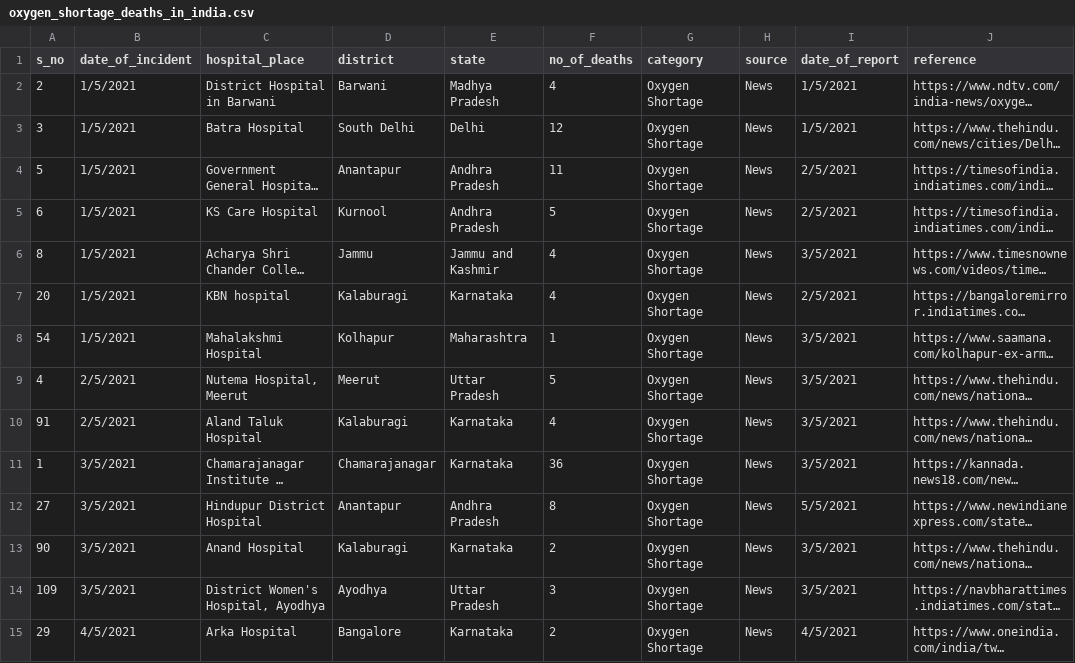
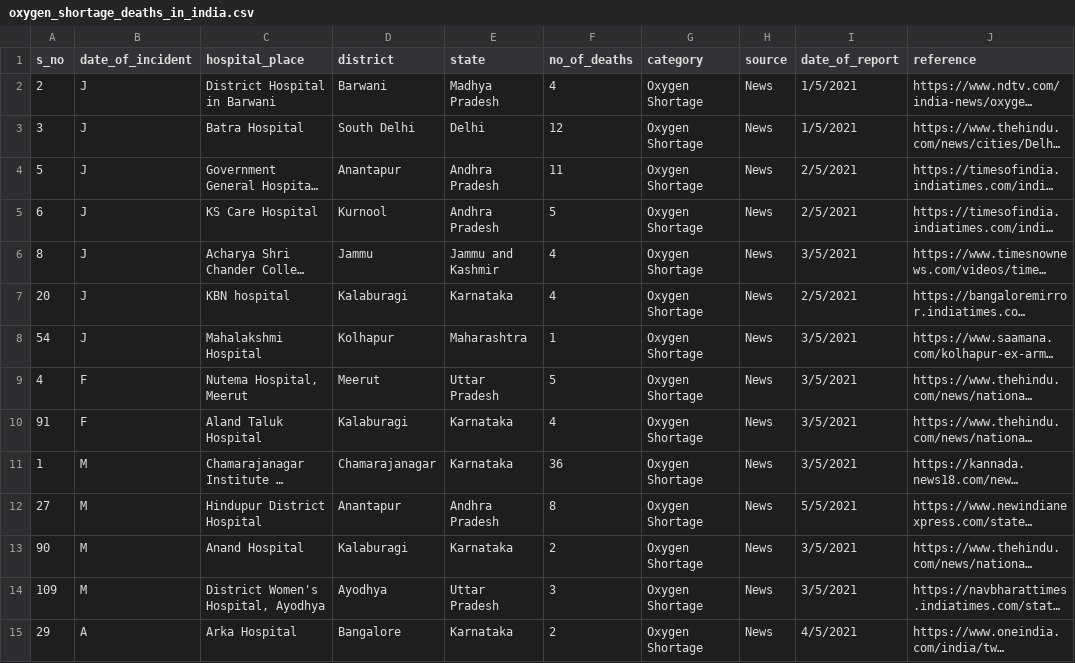
Before and after one commit to theonlyanish/FIT3179-Assig2, a CSV file: data/oxygen_shortage_deaths_in_india.csv, drawn as a sheet; only a part is shown; long unchanged cells end in …; the diff covers the shown part only; the diff names each change by its address in the sheet, - before the commit and + after, or states it on an @@ line.

```diff
--- a/data/oxygen_shortage_deaths_in_india.csv
+++ b/data/oxygen_shortage_deaths_in_india.csv
-B2:B8 (date_of_incident): 1/5/2021
+B2:B8 (date_of_incident): J
-B9:B10 (date_of_incident): 2/5/2021
+B9:B10 (date_of_incident): F
-B11:B14 (date_of_incident): 3/5/2021
+B11:B14 (date_of_incident): M
-B15 (date_of_incident): 4/5/2021
+B15 (date_of_incident): A
```
Also changed, not shown: 109 edited cells elsewhere in this file.
